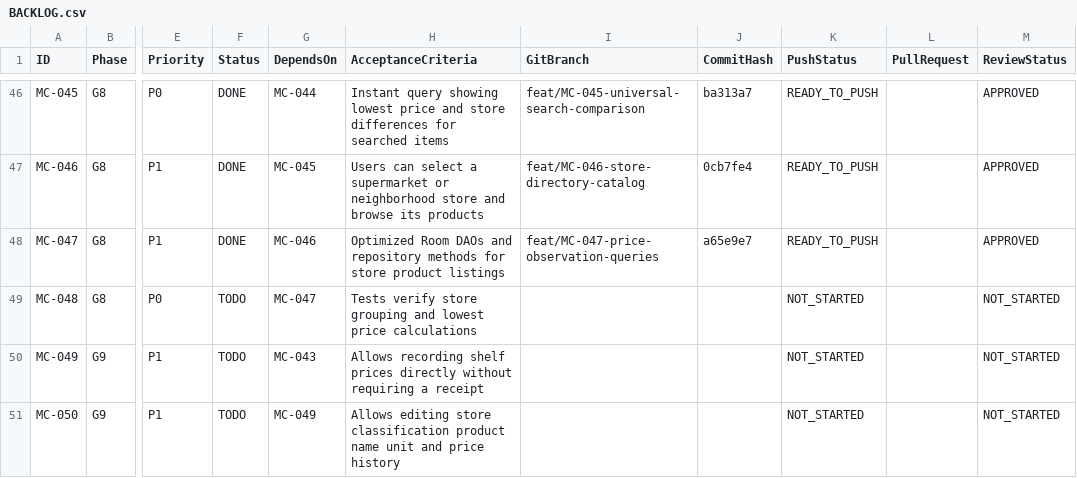
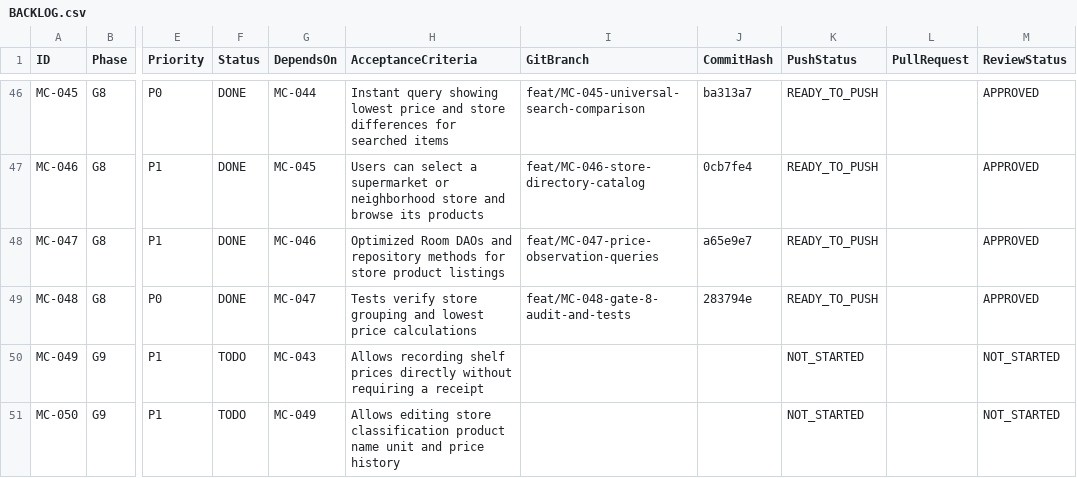
Before and after one commit to barbosaivan/MarketCompare, a CSV file: BACKLOG.csv, drawn as a sheet; only a part is shown, gaps mark what is left out; the diff names each change by its address in the sheet, - before the commit and + after, or states it on an @@ line.

Commit message:
test(domain): add price explorer tests, audit report and certify gate 8 (MC-048)

```diff
--- a/BACKLOG.csv
+++ b/BACKLOG.csv
-F49 (Status): TODO
+F49 (Status): DONE
-I49 (GitBranch): (empty)
+I49 (GitBranch): feat/MC-048-gate-8-audit-and-tests
-J49 (CommitHash): (empty)
+J49 (CommitHash): 283794e
-K49 (PushStatus): NOT_STARTED
+K49 (PushStatus): READY_TO_PUSH
-M49 (ReviewStatus): NOT_STARTED
+M49 (ReviewStatus): APPROVED
```
Also changed, not shown: 4 other files.
